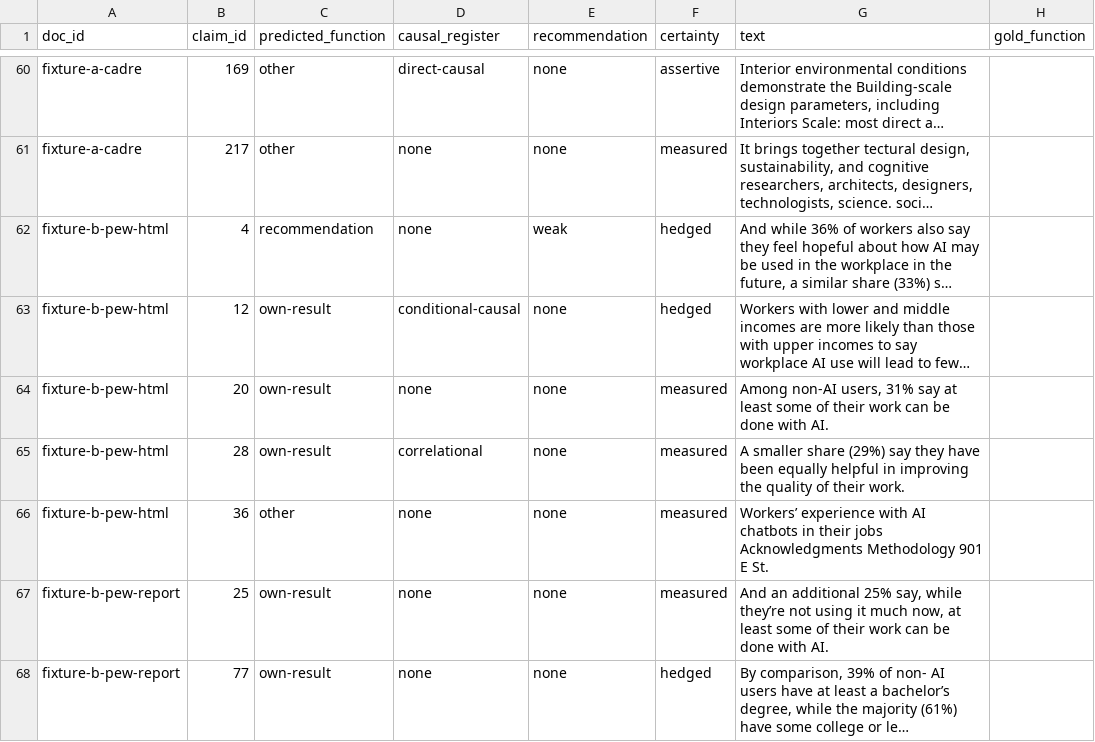
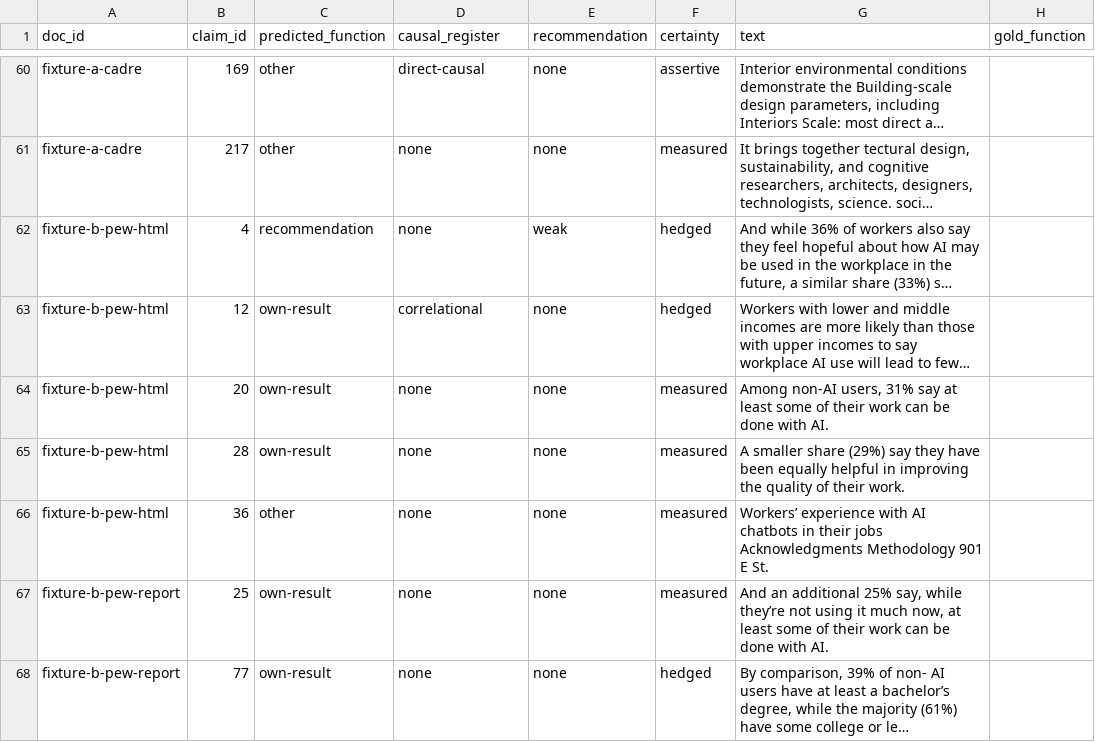
Before and after one commit to kylesellers19/evidence-hedge, a CSV file: checks/claim-function-sample.csv, drawn as a sheet; only a part is shown, gaps mark what is left out; long unchanged cells end in …; the diff names each change by its address in the sheet, - before the commit and + after, or states it on an @@ line.

```diff
--- a/checks/claim-function-sample.csv
+++ b/checks/claim-function-sample.csv
-D63 (causal_register): conditional-causal
+D63 (causal_register): correlational
-D65 (causal_register): correlational
+D65 (causal_register): none
```
Also changed, not shown: 42 other files.
